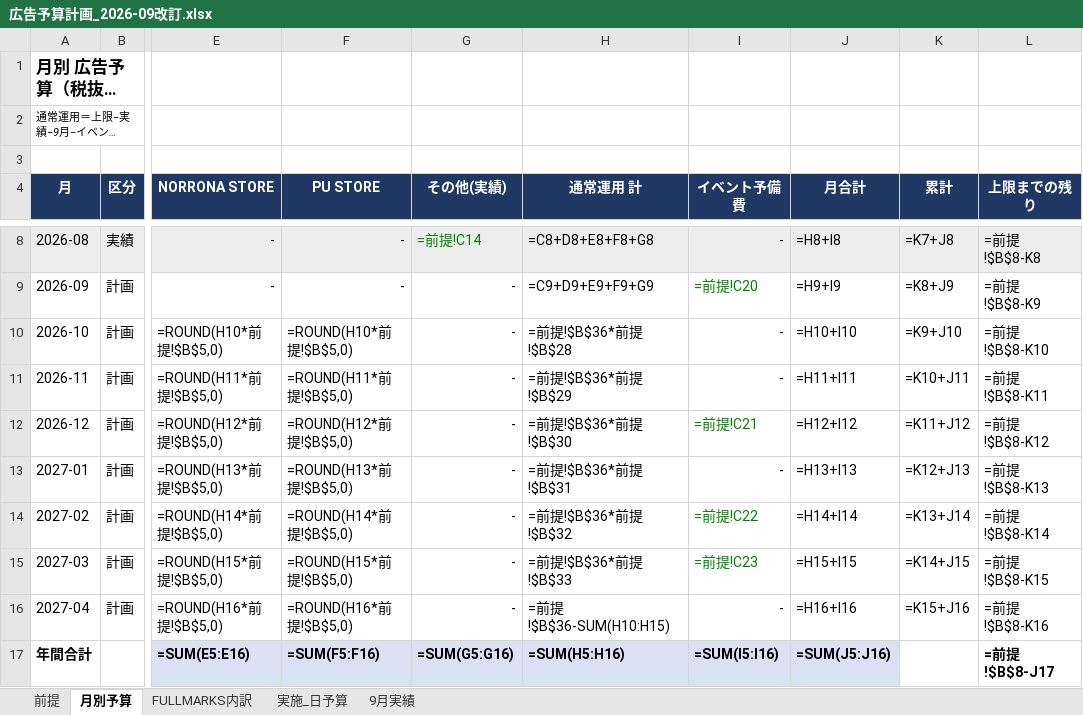
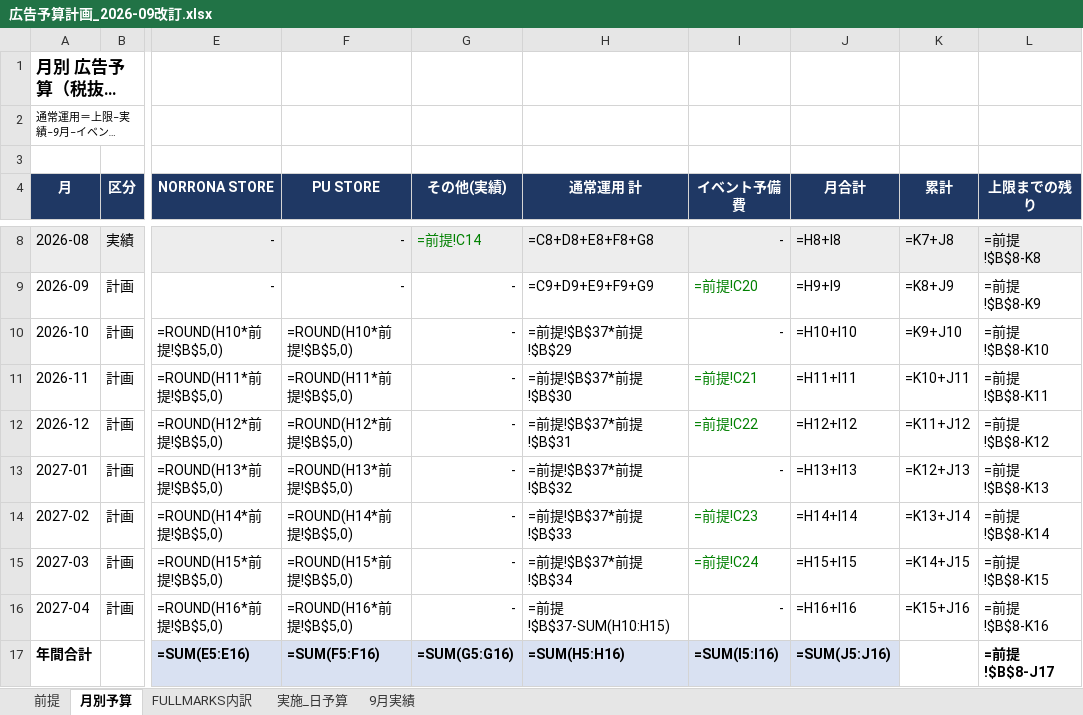
Before and after one commit to fullmarkswaka-art/-, an Excel workbook: reports/広告予算計画_2026-09改訂.xlsx, sheet 月別予算, drawn as a sheet; only a part is shown, gaps mark what is left out; long unchanged cells end in …; values as stored, in another font and other column widths than the file's, no borders; formulas without a stored value are shown as written; the diff names each change by its address in the sheet, - before the commit and + after, or states it on an @@ line.

```diff
--- a/reports/広告予算計画_2026-09改訂.xlsx (sheet 月別予算)
+++ b/reports/広告予算計画_2026-09改訂.xlsx (sheet 月別予算)
-H10 (通常運用 計): =前提!$B$36*前提!$B$28
+H10 (通常運用 計): =前提!$B$37*前提!$B$29
-H11 (通常運用 計): =前提!$B$36*前提!$B$29
+H11 (通常運用 計): =前提!$B$37*前提!$B$30
-I11 (イベント予備費): -
+I11 (イベント予備費): =前提!C21
-I11 text colour: black
+I11 text colour: #008000
-H12 (通常運用 計): =前提!$B$36*前提!$B$30
+H12 (通常運用 計): =前提!$B$37*前提!$B$31
-I12 (イベント予備費): =前提!C21
+I12 (イベント予備費): =前提!C22
-H13 (通常運用 計): =前提!$B$36*前提!$B$31
+H13 (通常運用 計): =前提!$B$37*前提!$B$32
-H14 (通常運用 計): =前提!$B$36*前提!$B$32
+H14 (通常運用 計): =前提!$B$37*前提!$B$33
-I14 (イベント予備費): =前提!C22
+I14 (イベント予備費): =前提!C23
-H15 (通常運用 計): =前提!$B$36*前提!$B$33
+H15 (通常運用 計): =前提!$B$37*前提!$B$34
-I15 (イベント予備費): =前提!C23
+I15 (イベント予備費): =前提!C24
-H16 (通常運用 計): =前提!$B$36-SUM(H10:H15)
+H16 (通常運用 計): =前提!$B$37-SUM(H10:H15)
```
Also changed, not shown: sheet FULLMARKS内訳, sheet 前提, 2 other files.
